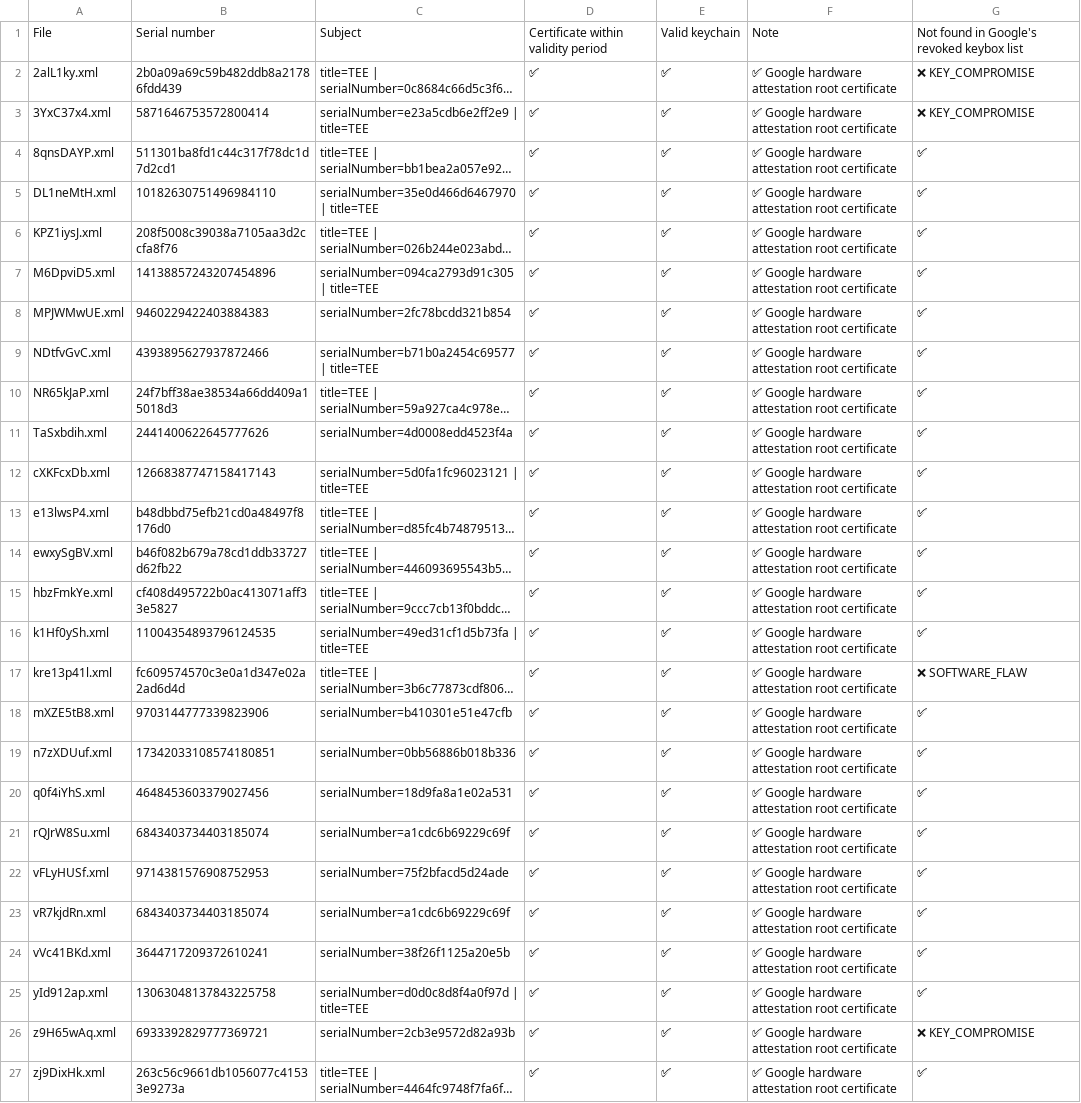
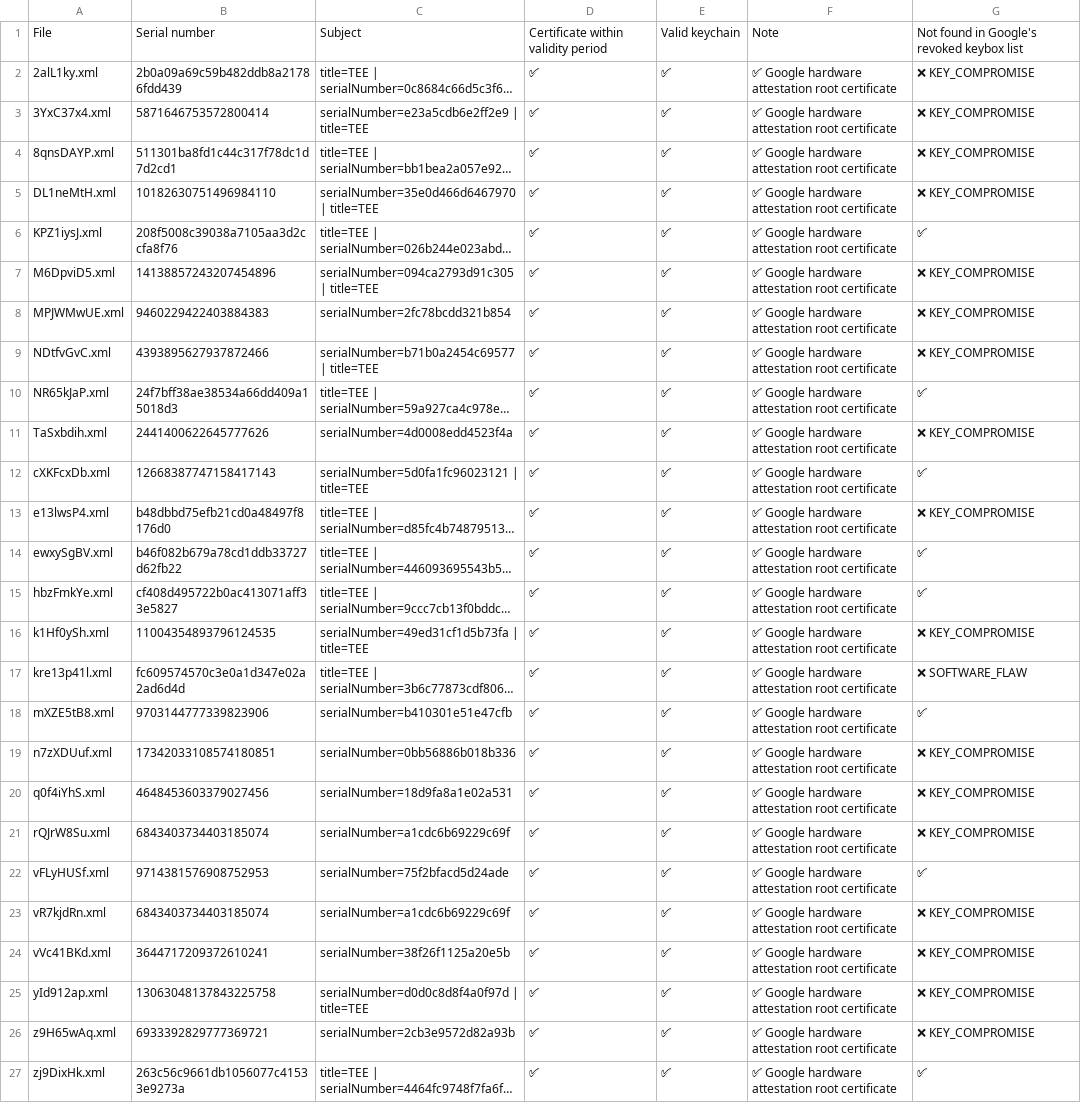
Before and after one commit to DeathgamerB/bk, a CSV file: status.csv, drawn as a sheet; long unchanged cells end in …; the diff names each change by its address in the sheet, - before the commit and + after, or states it on an @@ line.

```diff
--- a/status.csv
+++ b/status.csv
-G4:G5: ✅
+G4:G5: ❌ KEY_COMPROMISE
-G7:G9: ✅
+G7:G9: ❌ KEY_COMPROMISE
-G11: ✅
+G11: ❌ KEY_COMPROMISE
-G13: ✅
+G13: ❌ KEY_COMPROMISE
-G16: ✅
+G16: ❌ KEY_COMPROMISE
-G19:G21: ✅
+G19:G21: ❌ KEY_COMPROMISE
-G23:G25: ✅
+G23:G25: ❌ KEY_COMPROMISE
```
